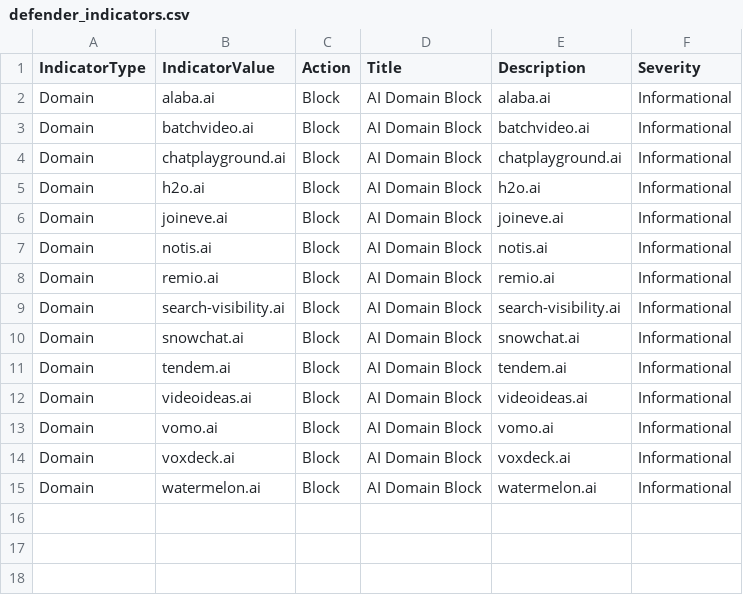
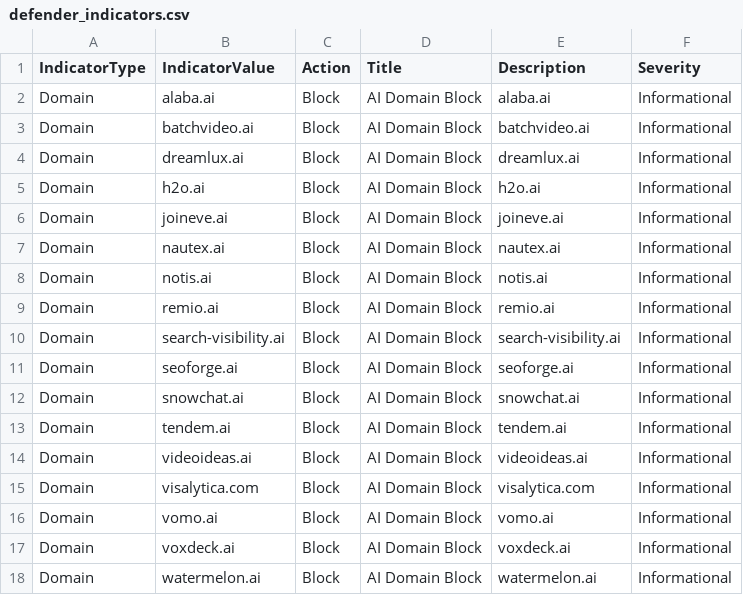
Before and after one commit to koensmink/AI-services-blockfeed-harvester, a CSV file: output/defender_indicators.csv, drawn as a sheet.

```diff
--- a/output/defender_indicators.csv
+++ b/output/defender_indicators.csv
@@ -3,5 +3,6 @@ Domain,alaba.ai,Block,AI Domain Block,alaba.ai,Informational
 Domain,batchvideo.ai,Block,AI Domain Block,batchvideo.ai,Informational
-Domain,chatplayground.ai,Block,AI Domain Block,chatplayground.ai,Informational
+Domain,dreamlux.ai,Block,AI Domain Block,dreamlux.ai,Informational
 Domain,h2o.ai,Block,AI Domain Block,h2o.ai,Informational
 Domain,joineve.ai,Block,AI Domain Block,joineve.ai,Informational
+Domain,nautex.ai,Block,AI Domain Block,nautex.ai,Informational
 Domain,notis.ai,Block,AI Domain Block,notis.ai,Informational
@@ -9,2 +10,3 @@ Domain,remio.ai,Block,AI Domain Block,remio.ai,Informational
 Domain,search-visibility.ai,Block,AI Domain Block,search-visibility.ai,Informational
+Domain,seoforge.ai,Block,AI Domain Block,seoforge.ai,Informational
 Domain,snowchat.ai,Block,AI Domain Block,snowchat.ai,Informational
@@ -12,2 +14,3 @@ Domain,tendem.ai,Block,AI Domain Block,tendem.ai,Informational
 Domain,videoideas.ai,Block,AI Domain Block,videoideas.ai,Informational
+Domain,visalytica.com,Block,AI Domain Block,visalytica.com,Informational
 Domain,vomo.ai,Block,AI Domain Block,vomo.ai,Informational
```
Also changed, not shown: 5 other files.
